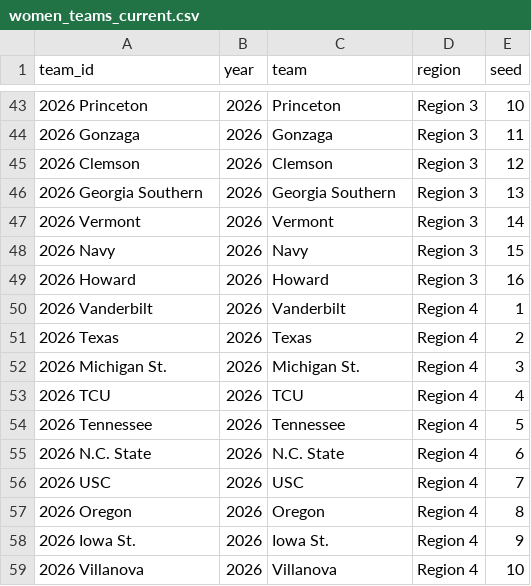
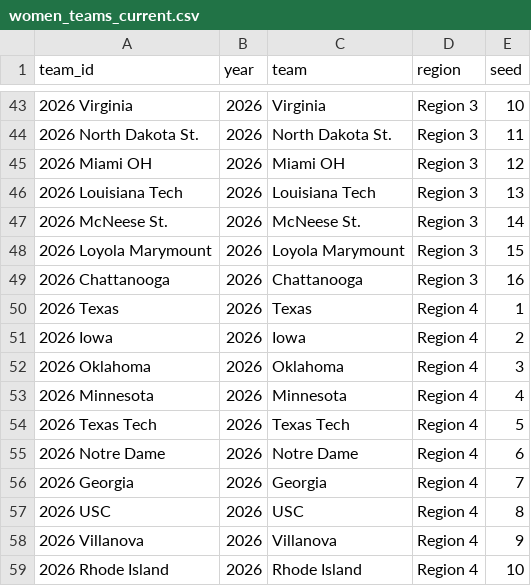
Before and after one commit to kj-1220/ncaa-tournament-app, a CSV file: backend/data/women/women_teams_current.csv, drawn as a sheet; only a part is shown, gaps mark what is left out; the diff covers the shown part only.

```diff
--- a/backend/data/women/women_teams_current.csv
+++ b/backend/data/women/women_teams_current.csv
@@ -43,17 +43,17 @@ team_id,year,team,region,seed
-2026 Princeton,2026,Princeton,Region 3,10
-2026 Gonzaga,2026,Gonzaga,Region 3,11
-2026 Clemson,2026,Clemson,Region 3,12
-2026 Georgia Southern,2026,Georgia Southern,Region 3,13
-2026 Vermont,2026,Vermont,Region 3,14
-2026 Navy,2026,Navy,Region 3,15
-2026 Howard,2026,Howard,Region 3,16
-2026 Vanderbilt,2026,Vanderbilt,Region 4,1
-2026 Texas,2026,Texas,Region 4,2
-2026 Michigan St.,2026,Michigan St.,Region 4,3
-2026 TCU,2026,TCU,Region 4,4
-2026 Tennessee,2026,Tennessee,Region 4,5
-2026 N.C. State,2026,N.C. State,Region 4,6
-2026 USC,2026,USC,Region 4,7
-2026 Oregon,2026,Oregon,Region 4,8
-2026 Iowa St.,2026,Iowa St.,Region 4,9
-2026 Villanova,2026,Villanova,Region 4,10
+2026 Virginia,2026,Virginia,Region 3,10
+2026 North Dakota St.,2026,North Dakota St.,Region 3,11
+2026 Miami OH,2026,Miami OH,Region 3,12
+2026 Louisiana Tech,2026,Louisiana Tech,Region 3,13
+2026 McNeese St.,2026,McNeese St.,Region 3,14
+2026 Loyola Marymount,2026,Loyola Marymount,Region 3,15
+2026 Chattanooga,2026,Chattanooga,Region 3,16
+2026 Texas,2026,Texas,Region 4,1
+2026 Iowa,2026,Iowa,Region 4,2
+2026 Oklahoma,2026,Oklahoma,Region 4,3
+2026 Minnesota,2026,Minnesota,Region 4,4
+2026 Texas Tech,2026,Texas Tech,Region 4,5
+2026 Notre Dame,2026,Notre Dame,Region 4,6
+2026 Georgia,2026,Georgia,Region 4,7
+2026 USC,2026,USC,Region 4,8
+2026 Villanova,2026,Villanova,Region 4,9
+2026 Rhode Island,2026,Rhode Island,Region 4,10
```
Also changed, not shown: 1 added row, 1 removed row and 71 edited cells elsewhere in this file, backend/data/women/2026_fffinal.csv, backend/data/women/women_teams_historical.csv, 5 other files.
